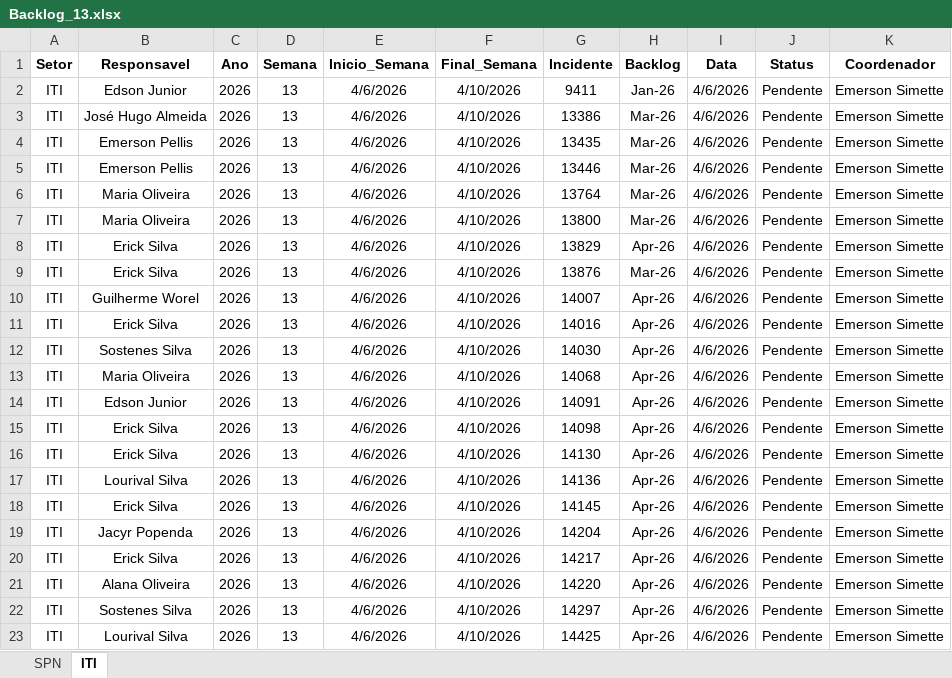
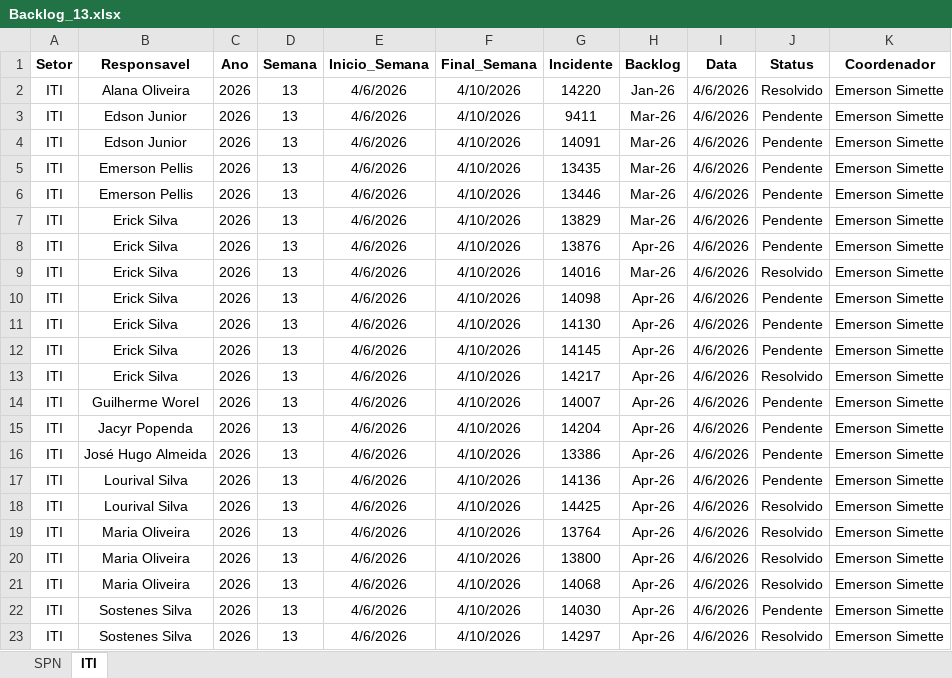
Before and after one commit to GeekFrancisco/Franciscodatais, an Excel workbook: data/base/Backlog_13.xlsx, sheet ITI, drawn as a sheet; values as stored, in another font and other column widths than the file's, no borders; removed rows and columns are numbered as before the commit, all else as after; the diff names each change by its address in the sheet, - before the commit and + after, or states it on an @@ line.

```diff
--- a/data/base/Backlog_13.xlsx (sheet ITI)
+++ b/data/base/Backlog_13.xlsx (sheet ITI)
+row 2: ITI | Alana Oliveira | 2026 | 13 | 4/6/2026 | 4/10/2026 | 14220 | Jan-26 | 4/6/2026 | Resolvido | Emerson Simette
-H3 (Backlog): Jan-26
+H3 (Backlog): Mar-26
-B4 (Responsavel): José Hugo Almeida
+B4 (Responsavel): Edson Junior
-G4 (Incidente): 13386
+G4 (Incidente): 14091
-row 6: ITI | Maria Oliveira | 2026 | 13 | 4/6/2026 | 4/10/2026 | 13764 | Mar-26 | 4/6/2026 | Pendente | Emerson Simette
-row 7: ITI | Maria Oliveira | 2026 | 13 | 4/6/2026 | 4/10/2026 | 13800 | Mar-26 | 4/6/2026 | Pendente | Emerson Simette
-H7 (Backlog): Apr-26
+H7 (Backlog): Mar-26
-H8 (Backlog): Mar-26
+H8 (Backlog): Apr-26
-H9 (Backlog): Apr-26
+H9 (Backlog): Mar-26
-J9 (Status): Pendente
+J9 (Status): Resolvido
-row 12: ITI | Sostenes Silva | 2026 | 13 | 4/6/2026 | 4/10/2026 | 14030 | Apr-26 | 4/6/2026 | Pendente | Emerson Simette
-row 13: ITI | Maria Oliveira | 2026 | 13 | 4/6/2026 | 4/10/2026 | 14068 | Apr-26 | 4/6/2026 | Pendente | Emerson Simette
-row 14: ITI | Edson Junior | 2026 | 13 | 4/6/2026 | 4/10/2026 | 14091 | Apr-26 | 4/6/2026 | Pendente | Emerson Simette
+row 12: ITI | Erick Silva | 2026 | 13 | 4/6/2026 | 4/10/2026 | 14145 | Apr-26 | 4/6/2026 | Pendente | Emerson Simette
+row 13: ITI | Erick Silva | 2026 | 13 | 4/6/2026 | 4/10/2026 | 14217 | Apr-26 | 4/6/2026 | Resolvido | Emerson Simette
@@ row 10 moved to row 14: ITI @@
+row 15: ITI | Jacyr Popenda | 2026 | 13 | 4/6/2026 | 4/10/2026 | 14204 | Apr-26 | 4/6/2026 | Pendente | Emerson Simette
+row 16: ITI | José Hugo Almeida | 2026 | 13 | 4/6/2026 | 4/10/2026 | 13386 | Apr-26 | 4/6/2026 | Pendente | Emerson Simette
-B18 (Responsavel): Erick Silva
+B18 (Responsavel): Lourival Silva
-G18 (Incidente): 14145
+G18 (Incidente): 14425
-J18:J21 (Status): Pendente
+J18:J21 (Status): Resolvido
-B19 (Responsavel): Jacyr Popenda
+B19 (Responsavel): Maria Oliveira
-G19 (Incidente): 14204
+G19 (Incidente): 13764
-B20 (Responsavel): Erick Silva
+B20 (Responsavel): Maria Oliveira
-G20 (Incidente): 14217
+G20 (Incidente): 13800
-B21 (Responsavel): Alana Oliveira
+B21 (Responsavel): Maria Oliveira
-G21 (Incidente): 14220
+G21 (Incidente): 14068
-G22 (Incidente): 14297
+G22 (Incidente): 14030
-B23 (Responsavel): Lourival Silva
+B23 (Responsavel): Sostenes Silva
-G23 (Incidente): 14425
+G23 (Incidente): 14297
-J23 (Status): Pendente
+J23 (Status): Resolvido
```
Also changed, not shown: sheet SPN, data/base/consolidado.xlsx, 4 other files.
